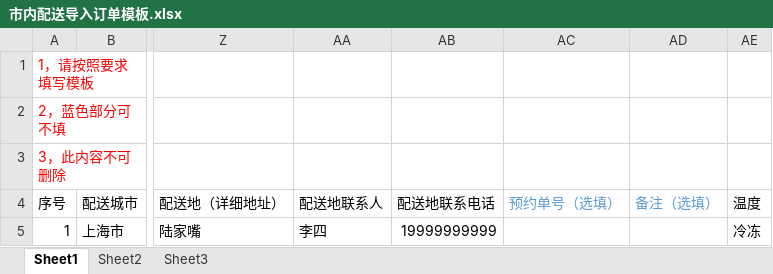
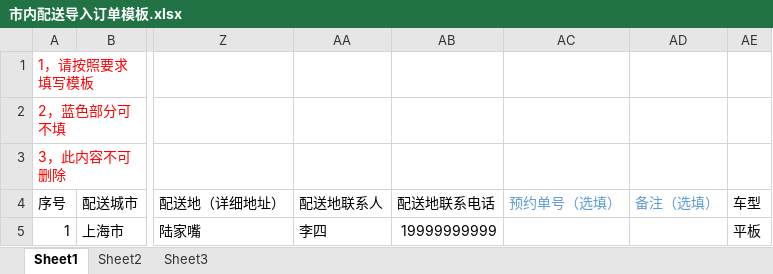
Before and after one commit to chitushgyl/qxtms, an Excel workbook: web/excel/市内配送导入订单模板.xlsx, sheet Sheet1, drawn as a sheet; only a part is shown, gaps mark what is left out; values as stored, in another font and other column widths than the file's, no borders; conditional formats not drawn; the diff names each change by its address in the sheet, - before the commit and + after, or states it on an @@ line.

```diff
--- a/web/excel/市内配送导入订单模板.xlsx (sheet Sheet1)
+++ b/web/excel/市内配送导入订单模板.xlsx (sheet Sheet1)
-AE4: 温度
+AE4: 车型
-AE5 (车型): 冷冻
+AE5 (车型): 平板
```
Also changed, not shown: web/excel/customer/整车下单批量导入模板.xlsx, web/excel/customer/零担下单批量导入模板.xlsx, 11 other files.
